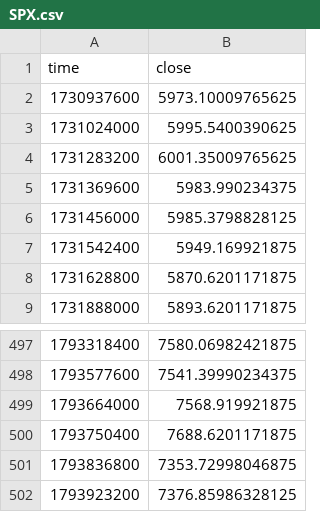
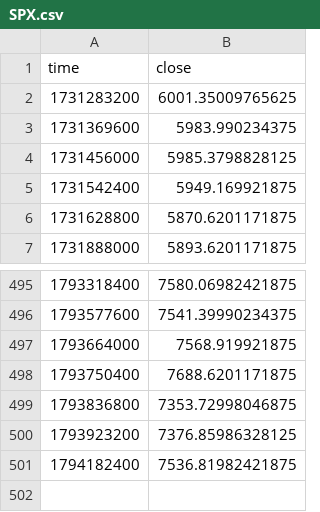
Before and after one commit to medaddi/ia-app, a CSV file: smc/macro/SPX.csv, drawn as a sheet; only a part is shown, gaps mark what is left out; removed rows and columns are numbered as before the commit, all else as after; the diff names each change by its address in the sheet, - before the commit and + after, or states it on an @@ line.

```diff
--- a/smc/macro/SPX.csv
+++ b/smc/macro/SPX.csv
-row 2: 1730937600 | 5973.10009765625
-row 3: 1731024000 | 5995.5400390625
+row 501: 1794182400 | 7536.81982421875
```
Also changed, not shown: smc/macro/IRON.csv, smc/macro/VIX.csv, 39 other files.
